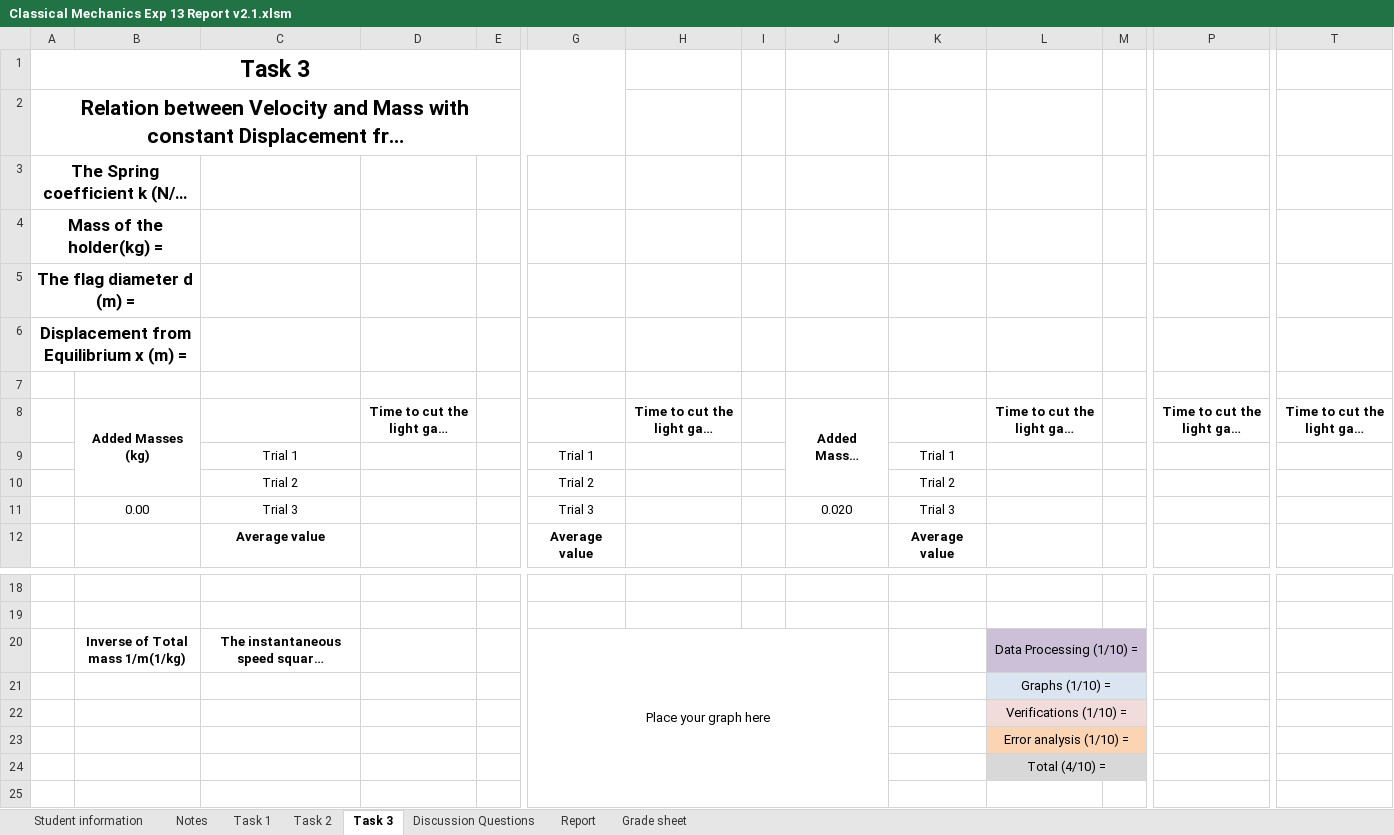
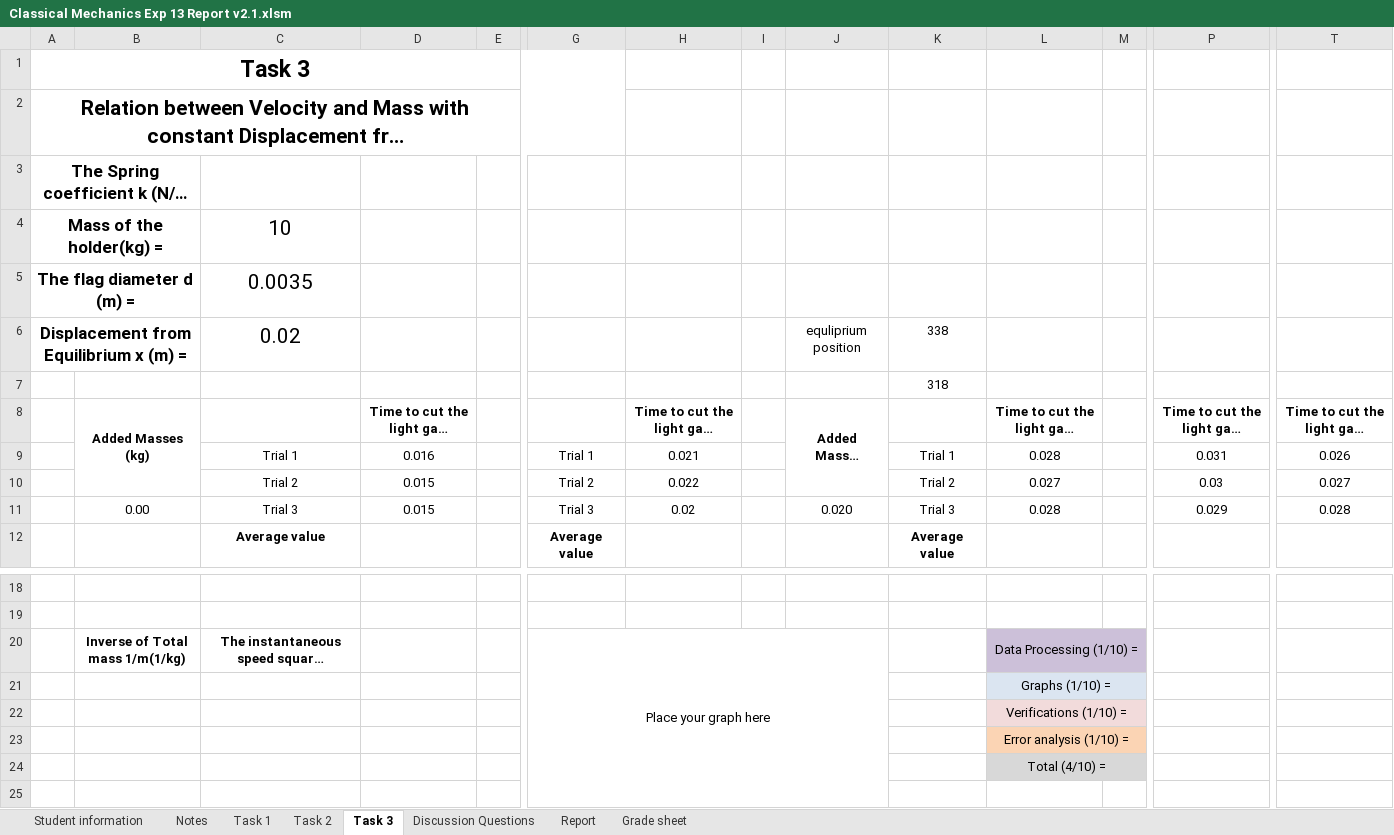
Before and after one commit to AbdelrahmanAbdelmagid/phys111-fall, an Excel workbook: Classical Mechanics Exp 13 Report v2.1.xlsm, sheet Task 3, drawn as a sheet; only a part is shown, gaps mark what is left out; long unchanged cells end in …; values as stored, in another font and other column widths than the file's, no borders; charts and pictures not drawn; removed rows and columns are numbered as before the commit, all else as after; rows hold the shown columns only; ↵ is a line break in a cell; the diff names each change by its address in the sheet, - before the commit and + after, or states it on an @@ line.

```diff
--- a/Classical Mechanics Exp 13 Report v2.1.xlsm (sheet Task 3)
+++ b/Classical Mechanics Exp 13 Report v2.1.xlsm (sheet Task 3)
-C4: (empty)
+C4: 10
-C5: (empty)
+C5: 0.0035
-row 6: Displacement from ↵ Equilibrium x (m) =
-row 6: (empty)
+row 6: Displacement from ↵ Equilibrium x (m) = |  | 0.02 |  |  |  |  |  | equliprium position | 338
+A6:B6 merged
+row 7:  |  |  |  |  |  |  |  |  | 318
-D9: (empty)
+D9: 0.016
-H9: (empty)
+H9: 0.021
-L9: (empty)
+L9: 0.028
-P9: (empty)
+P9: 0.031
-T9: (empty)
+T9: 0.026
-D10:D11: (empty)
+D10:D11: 0.015
-H10: (empty)
+H10: 0.022
-L10: (empty)
+L10: 0.027
-P10: (empty)
+P10: 0.03
-T10: (empty)
+T10: 0.027
-H11: (empty)
+H11: 0.02
-L11: (empty)
+L11: 0.028
-P11: (empty)
+P11: 0.029
-T11: (empty)
+T11: 0.028
-M20 fill: none
+M20 fill: #CCC0D9
-M21 fill: none
+M21 fill: #DBE5F1
-M22 fill: none
+M22 fill: #F2DBDB
-M23 fill: none
+M23 fill: #FBD4B4
-M24 fill: none
+M24 fill: #D8D8D8
```
Also changed, not shown: sheet Task 1, sheet Task 2, sheet Grade sheet, charts or pictures, Book1.xlsx, Classical Mechanics Exp 3 .xlsm, 3 other files.
